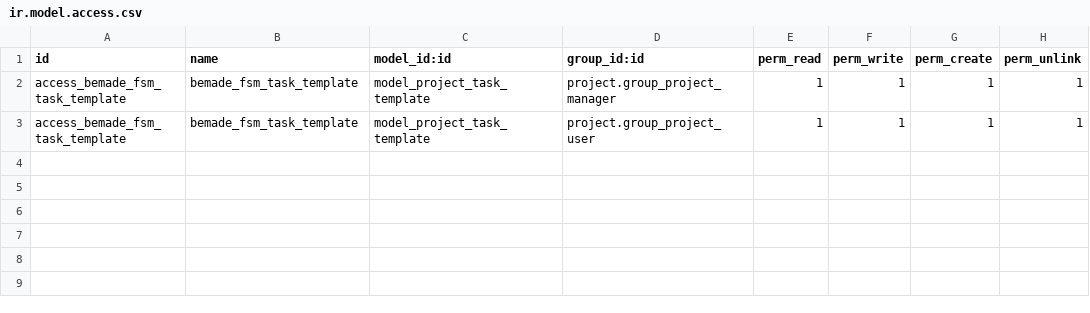
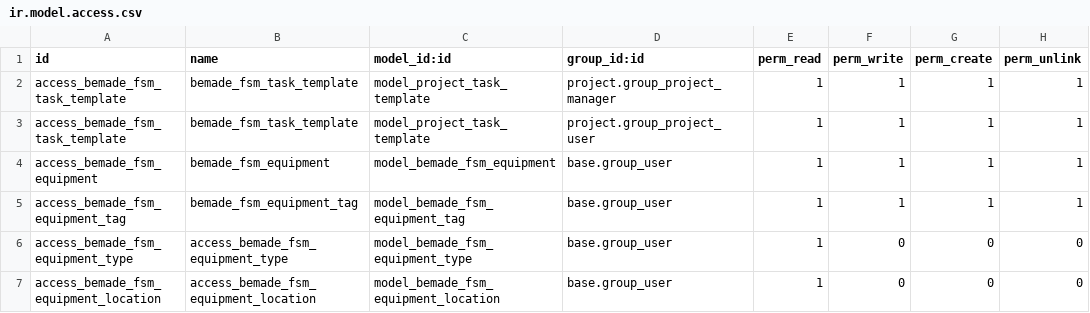
Before and after one commit to Bemade/bemade-addons, a CSV file: security/ir.model.access.csv, drawn as a sheet; the diff names each change by its address in the sheet, - before the commit and + after, or states it on an @@ line.

Commit message:
bemade_fsm: Imported code from durpro_fso to represent equipment models and views for bemade_fsm. Re: #11.

```diff
--- a/security/ir.model.access.csv
+++ b/security/ir.model.access.csv
+row 4: access_bemade_fsm_equipment | bemade_fsm_equipment | model_bemade_fsm_equipment | base.group_user | 1 | 1 | 1 | 1
+row 5: access_bemade_fsm_equipment_tag | bemade_fsm_equipment_tag | model_bemade_fsm_equipment_tag | base.group_user | 1 | 1 | 1 | 1
+row 6: access_bemade_fsm_equipment_type | access_bemade_fsm_equipment_type | model_bemade_fsm_equipment_type | base.group_user | 1 | 0 | 0 | 0
+row 7: access_bemade_fsm_equipment_location | access_bemade_fsm_equipment_location | model_bemade_fsm_equipment_location | base.group_user | 1 | 0 | 0 | 0
```
Also changed, not shown: 9 other files.
